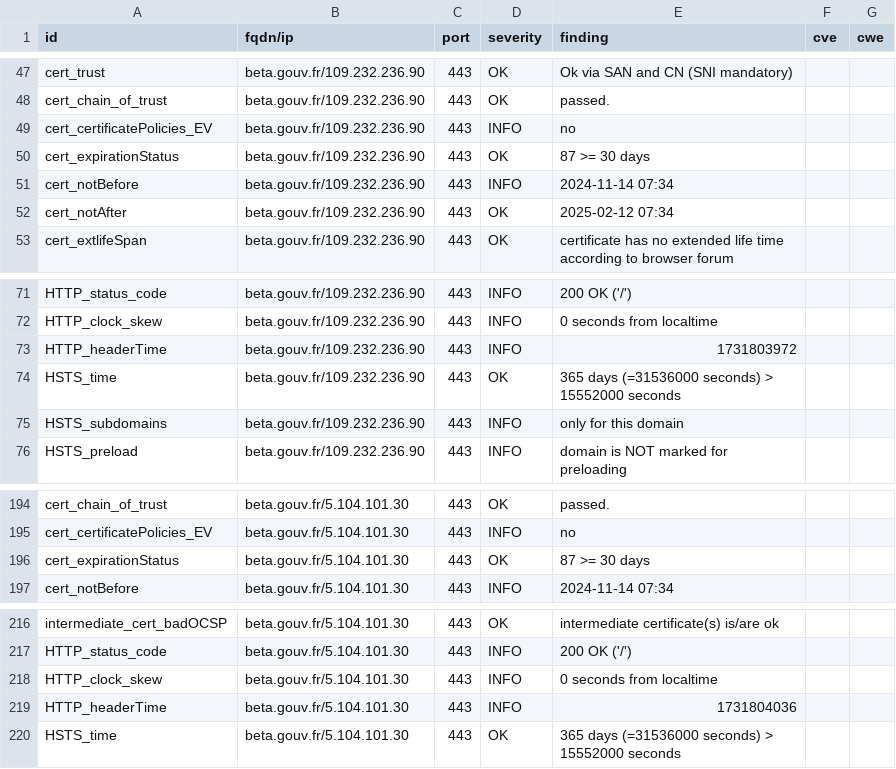
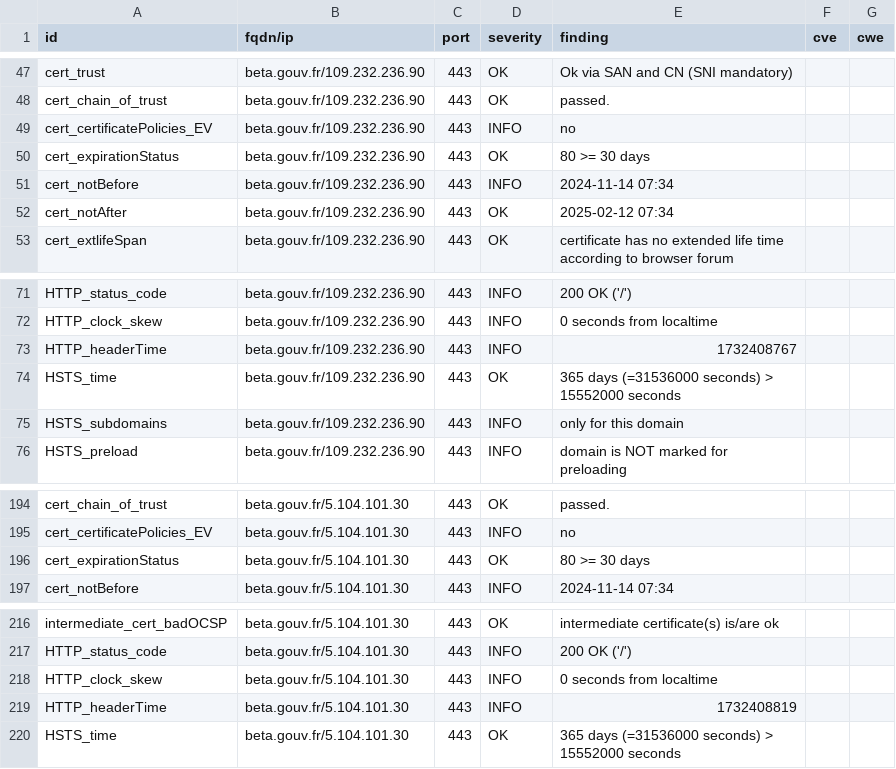
Before and after one commit to vviers/dahslord, a CSV file: results/aHR0cHM6Ly9iZXRhLmdvdXYuZnI=/testssl.csv, drawn as a sheet; only a part is shown, gaps mark what is left out.

```diff
--- a/results/aHR0cHM6Ly9iZXRhLmdvdXYuZnI=/testssl.csv
+++ b/results/aHR0cHM6Ly9iZXRhLmdvdXYuZnI=/testssl.csv
@@ -49,3 +49,3 @@
 "cert_certificatePolicies_EV","beta.gouv.fr/109.232.236.90","443","INFO","no","",""
-"cert_expirationStatus","beta.gouv.fr/109.232.236.90","443","OK","87 >= 30 days","",""
+"cert_expirationStatus","beta.gouv.fr/109.232.236.90","443","OK","80 >= 30 days","",""
 "cert_notBefore","beta.gouv.fr/109.232.236.90","443","INFO","2024-11-14 07:34","",""
@@ -72,3 +72,3 @@
 "HTTP_clock_skew","beta.gouv.fr/109.232.236.90","443","INFO","0 seconds from localtime","",""
-"HTTP_headerTime","beta.gouv.fr/109.232.236.90","443","INFO","1731803972","",""
+"HTTP_headerTime","beta.gouv.fr/109.232.236.90","443","INFO","1732408767","",""
 "HSTS_time","beta.gouv.fr/109.232.236.90","443","OK","365 days (=31536000 seconds) > 15552000 seconds","",""
@@ -195,3 +195,3 @@
 "cert_certificatePolicies_EV","beta.gouv.fr/5.104.101.30","443","INFO","no","",""
-"cert_expirationStatus","beta.gouv.fr/5.104.101.30","443","OK","87 >= 30 days","",""
+"cert_expirationStatus","beta.gouv.fr/5.104.101.30","443","OK","80 >= 30 days","",""
 "cert_notBefore","beta.gouv.fr/5.104.101.30","443","INFO","2024-11-14 07:34","",""
@@ -218,3 +218,3 @@
 "HTTP_clock_skew","beta.gouv.fr/5.104.101.30","443","INFO","0 seconds from localtime","",""
-"HTTP_headerTime","beta.gouv.fr/5.104.101.30","443","INFO","1731804036","",""
+"HTTP_headerTime","beta.gouv.fr/5.104.101.30","443","INFO","1732408819","",""
 "HSTS_time","beta.gouv.fr/5.104.101.30","443","OK","365 days (=31536000 seconds) > 15552000 seconds","",""
```
Also changed, not shown: 11 other files.
